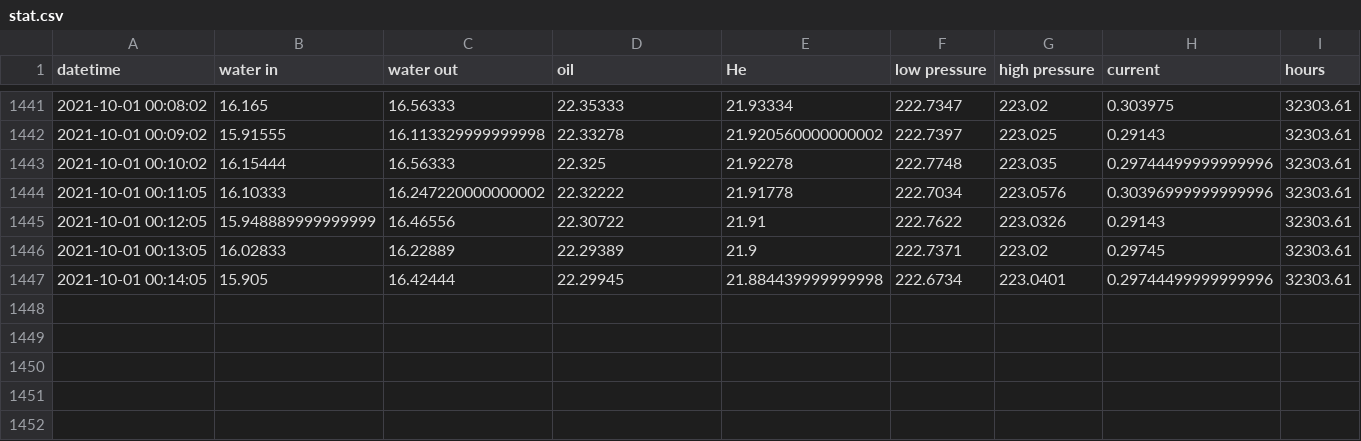
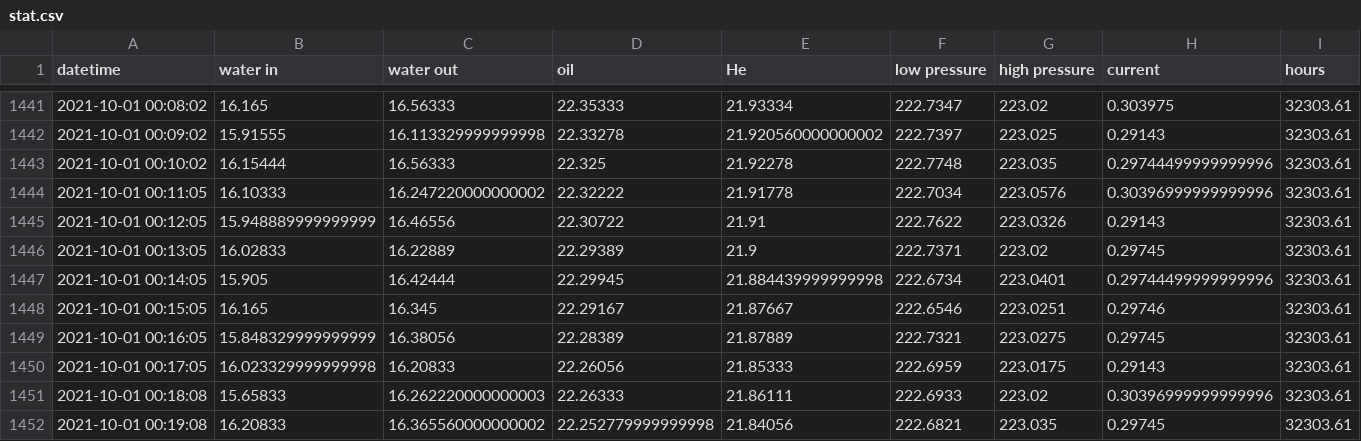
Before and after one commit to SciGEsN/SRC078, a CSV file: data/stat.csv, drawn as a sheet; only a part is shown, gaps mark what is left out; the diff names each change by its address in the sheet, - before the commit and + after, or states it on an @@ line.

```diff
--- a/data/stat.csv
+++ b/data/stat.csv
+row 1448: 2021-10-01 00:15:05 | 16.165 | 16.345 | 22.29167 | 21.87667 | 222.6546 | 223.0251 | 0.29746 | 32303.61
+row 1449: 2021-10-01 00:16:05 | 15.848329999999999 | 16.38056 | 22.28389 | 21.87889 | 222.7321 | 223.0275 | 0.29745 | 32303.61
+row 1450: 2021-10-01 00:17:05 | 16.023329999999998 | 16.20833 | 22.26056 | 21.85333 | 222.6959 | 223.0175 | 0.29143 | 32303.61
+row 1451: 2021-10-01 00:18:08 | 15.65833 | 16.262220000000003 | 22.26333 | 21.86111 | 222.6933 | 223.02 | 0.30396999999999996 | 32303.61
+row 1452: 2021-10-01 00:19:08 | 16.20833 | 16.365560000000002 | 22.252779999999998 | 21.84056 | 222.6821 | 223.035 | 0.29745 | 32303.61
```
Also changed, not shown: data/P.csv, data/T1.csv, 8 other files.
